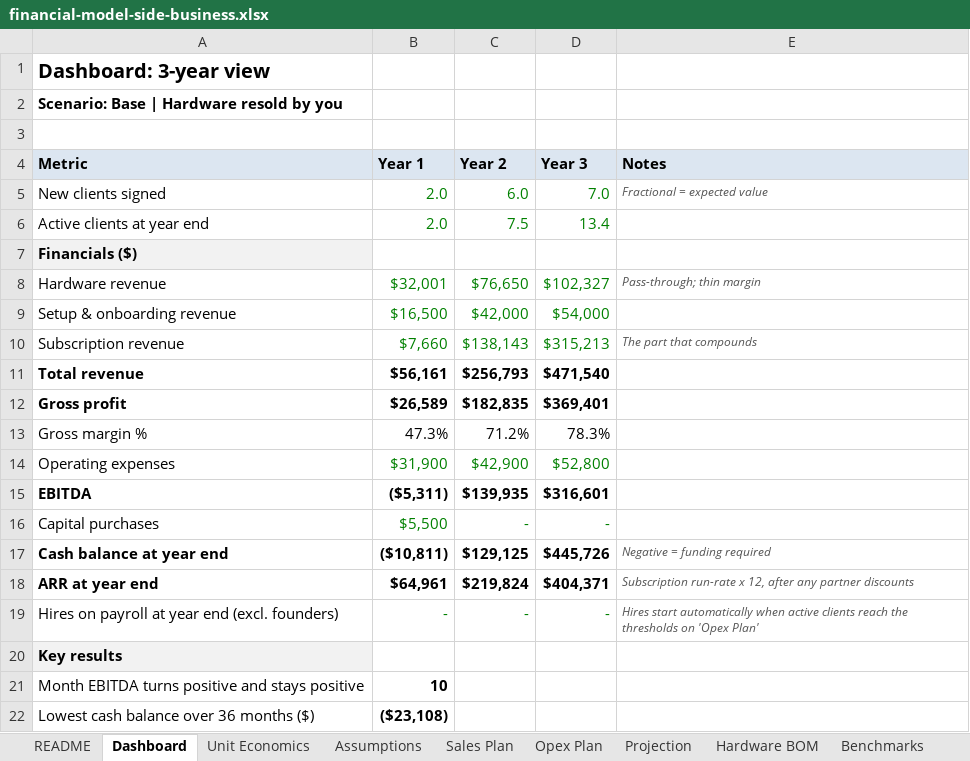
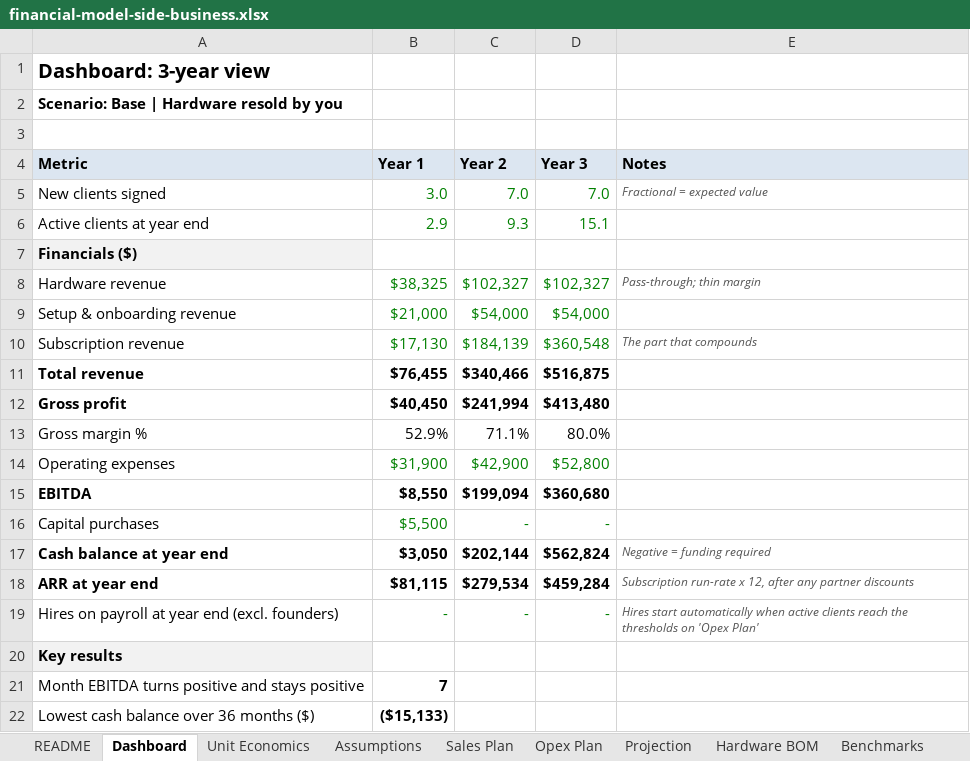
Before and after one commit to sammyawad/AirGappedAI, an Excel workbook: docs/business/financial-model-side-business.xlsx, sheet Dashboard, drawn as a sheet; only a part is shown; values as stored, in another font and other column widths than the file's, no borders; the diff covers the shown part only; the diff names each change by its address in the sheet, - before the commit and + after, or states it on an @@ line.

```diff
--- a/docs/business/financial-model-side-business.xlsx (sheet Dashboard)
+++ b/docs/business/financial-model-side-business.xlsx (sheet Dashboard)
-B5 (Year 1): 2.0
+B5 (Year 1): 3.0
-C5 (Year 2): 6.0
+C5 (Year 2): 7.0
-B6 (Year 1): 2.0
+B6 (Year 1): 2.9
-C6 (Year 2): 7.5
+C6 (Year 2): 9.3
-D6 (Year 3): 13.4
+D6 (Year 3): 15.1
-B8 (Year 1): $32,001
+B8 (Year 1): $38,325
-C8 (Year 2): $76,650
+C8 (Year 2): $102,327
-B9 (Year 1): $16,500
+B9 (Year 1): $21,000
-C9 (Year 2): $42,000
+C9 (Year 2): $54,000
-B10 (Year 1): $7,660
+B10 (Year 1): $17,130
-C10 (Year 2): $138,143
+C10 (Year 2): $184,139
-D10 (Year 3): $315,213
+D10 (Year 3): $360,548
-B11 (Year 1): $56,161
+B11 (Year 1): $76,455
-C11 (Year 2): $256,793
+C11 (Year 2): $340,466
-D11 (Year 3): $471,540
+D11 (Year 3): $516,875
-B12 (Year 1): $26,589
+B12 (Year 1): $40,450
-C12 (Year 2): $182,835
+C12 (Year 2): $241,994
-D12 (Year 3): $369,401
+D12 (Year 3): $413,480
-B13 (Year 1): 47.3%
+B13 (Year 1): 52.9%
-C13 (Year 2): 71.2%
+C13 (Year 2): 71.1%
-D13 (Year 3): 78.3%
+D13 (Year 3): 80.0%
-B15 (Year 1): ($5,311)
+B15 (Year 1): $8,550
-C15 (Year 2): $139,935
+C15 (Year 2): $199,094
-D15 (Year 3): $316,601
+D15 (Year 3): $360,680
-B17 (Year 1): ($10,811)
+B17 (Year 1): $3,050
-C17 (Year 2): $129,125
+C17 (Year 2): $202,144
-D17 (Year 3): $445,726
+D17 (Year 3): $562,824
-B18 (Year 1): $64,961
+B18 (Year 1): $81,115
-C18 (Year 2): $219,824
+C18 (Year 2): $279,534
-D18 (Year 3): $404,371
+D18 (Year 3): $459,284
-B21 (Year 1): 10
+B21 (Year 1): 7
-B22 (Year 1): ($23,108)
+B22 (Year 1): ($15,133)
```
Also changed, not shown: 2 edited cells elsewhere in this sheet, sheet Projection, sheet Sales Plan, 4 other files.
